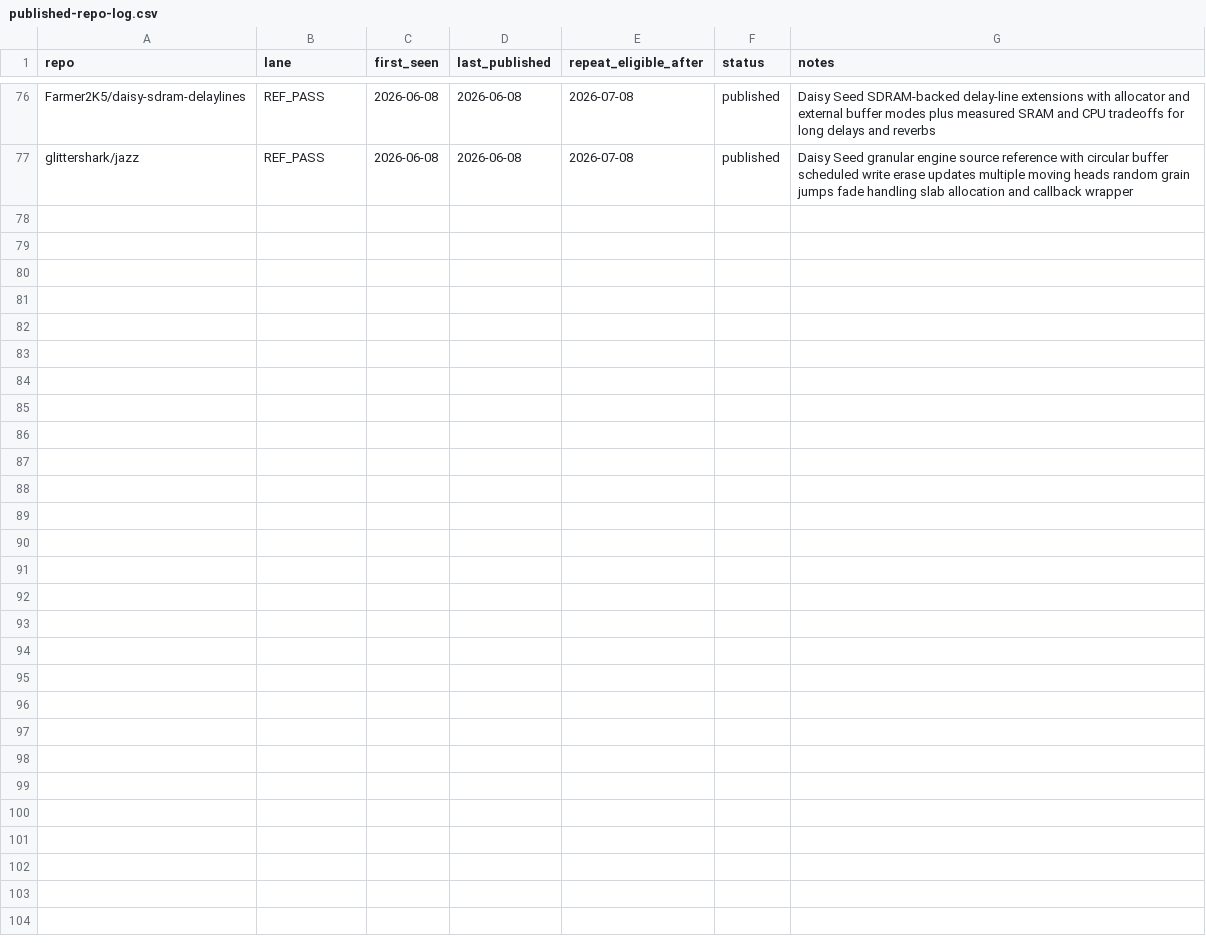
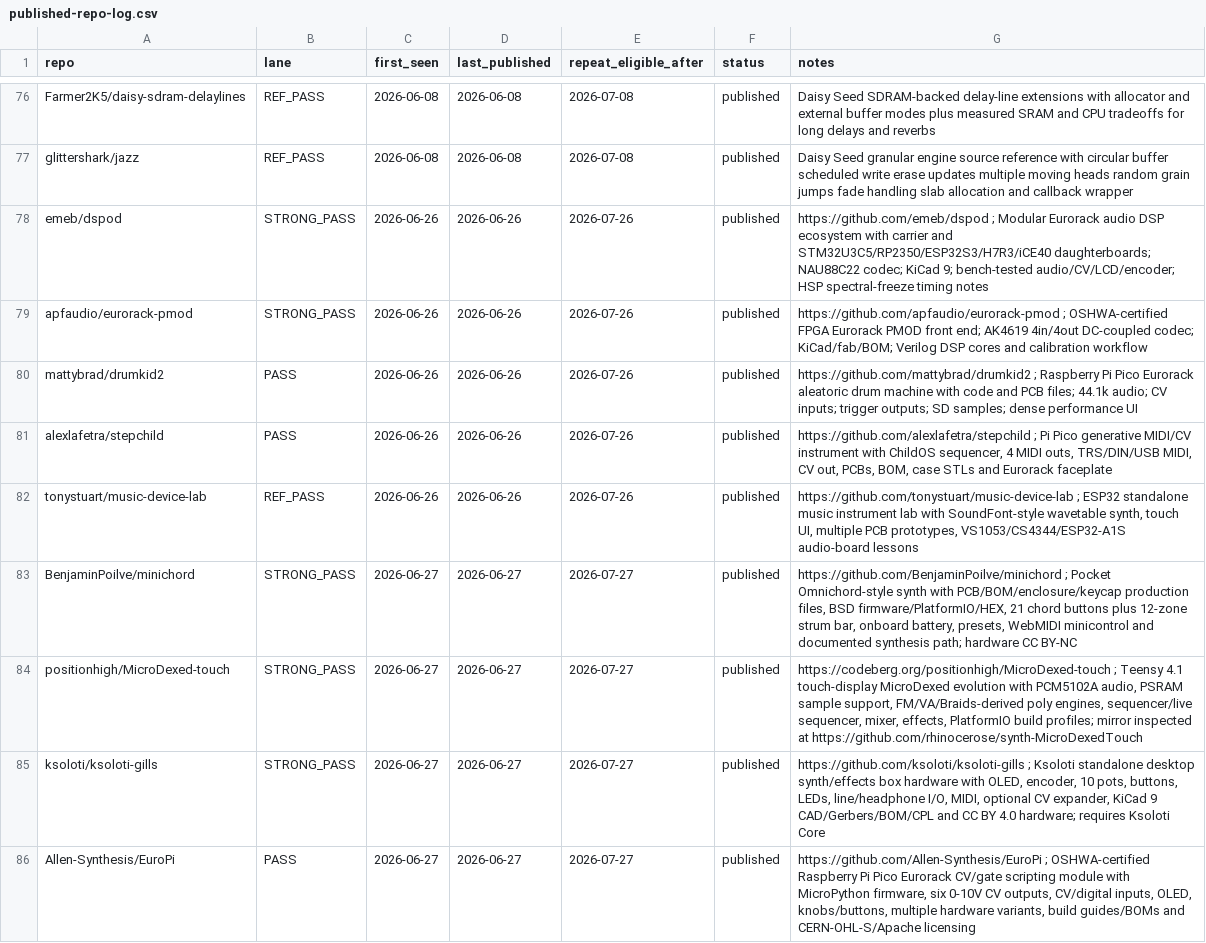
Before and after one commit to Denys/embedded-audio-mine, a CSV file: data/published-repo-log.csv, drawn as a sheet; only a part is shown, gaps mark what is left out.

Commit message:
Update published repo log through 2026-06-27

```diff
--- a/data/published-repo-log.csv
+++ b/data/published-repo-log.csv
@@ -77 +77,10 @@ Farmer2K5/daisy-sdram-delaylines,REF_PASS,2026-06-08,2026-06-08,2026-07-08,publi
 glittershark/jazz,REF_PASS,2026-06-08,2026-06-08,2026-07-08,published,Daisy Seed granular engine source reference with circular buffer scheduled write erase updates multiple moving heads random grain jumps fade handling slab allocation and callback wrapper
+emeb/dspod,STRONG_PASS,2026-06-26,2026-06-26,2026-07-26,published,"https://github.com/emeb/dspod ; Modular Eurorack audio DSP ecosystem with carrier and STM32U3C5/RP2350/ESP32S3/H7R3/iCE40 daughterboards; NAU88C22 codec; KiCad 9; bench-tested audio/CV/LCD/encoder; HSP spectral-freeze timing notes"
+apfaudio/eurorack-pmod,STRONG_PASS,2026-06-26,2026-06-26,2026-07-26,published,"https://github.com/apfaudio/eurorack-pmod ; OSHWA-certified FPGA Eurorack PMOD front end; AK4619 4in/4out DC-coupled codec; KiCad/fab/BOM; Verilog DSP cores and calibration workflow"
+mattybrad/drumkid2,PASS,2026-06-26,2026-06-26,2026-07-26,published,"https://github.com/mattybrad/drumkid2 ; Raspberry Pi Pico Eurorack aleatoric drum machine with code and PCB files; 44.1k audio; CV inputs; trigger outputs; SD samples; dense performance UI"
+alexlafetra/stepchild,PASS,2026-06-26,2026-06-26,2026-07-26,published,"https://github.com/alexlafetra/stepchild ; Pi Pico generative MIDI/CV instrument with ChildOS sequencer, 4 MIDI outs, TRS/DIN/USB MIDI, CV out, PCBs, BOM, case STLs and Eurorack faceplate"
+tonystuart/music-device-lab,REF_PASS,2026-06-26,2026-06-26,2026-07-26,published,"https://github.com/tonystuart/music-device-lab ; ESP32 standalone music instrument lab with SoundFont-style wavetable synth, touch UI, multiple PCB prototypes, VS1053/CS4344/ESP32-A1S audio-board lessons"
+BenjaminPoilve/minichord,STRONG_PASS,2026-06-27,2026-06-27,2026-07-27,published,"https://github.com/BenjaminPoilve/minichord ; Pocket Omnichord-style synth with PCB/BOM/enclosure/keycap production files, BSD firmware/PlatformIO/HEX, 21 chord buttons plus 12-zone strum bar, onboard battery, presets, WebMIDI minicontrol and documented synthesis path; hardware CC BY-NC"
+positionhigh/MicroDexed-touch,STRONG_PASS,2026-06-27,2026-06-27,2026-07-27,published,"https://codeberg.org/positionhigh/MicroDexed-touch ; Teensy 4.1 touch-display MicroDexed evolution with PCM5102A audio, PSRAM sample support, FM/VA/Braids-derived poly engines, sequencer/live sequencer, mixer, effects, PlatformIO build profiles; mirror inspected at https://github.com/rhinocerose/synth-MicroDexedTouch"
+ksoloti/ksoloti-gills,STRONG_PASS,2026-06-27,2026-06-27,2026-07-27,published,"https://github.com/ksoloti/ksoloti-gills ; Ksoloti standalone desktop synth/effects box hardware with OLED, encoder, 10 pots, buttons, LEDs, line/headphone I/O, MIDI, optional CV expander, KiCad 9 CAD/Gerbers/BOM/CPL and CC BY 4.0 hardware; requires Ksoloti Core"
+Allen-Synthesis/EuroPi,PASS,2026-06-27,2026-06-27,2026-07-27,published,"https://github.com/Allen-Synthesis/EuroPi ; OSHWA-certified Raspberry Pi Pico Eurorack CV/gate scripting module with MicroPython firmware, six 0-10V CV outputs, CV/digital inputs, OLED, knobs/buttons, multiple hardware variants, build guides/BOMs and CERN-OHL-S/Apache licensing"
```
